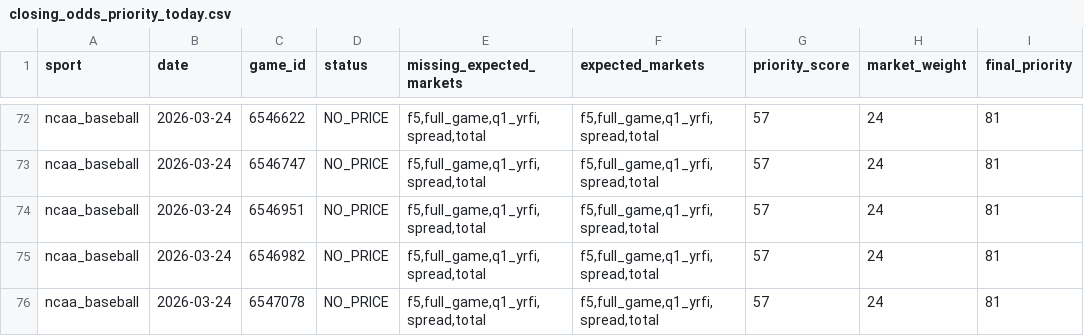
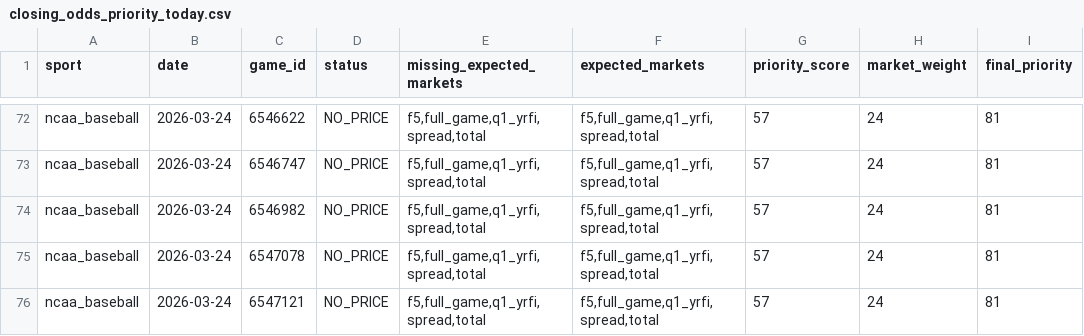
Before and after one commit to emilioandrade0/PickGOLD, a CSV file: src/data/odds_provider/closing_odds_priority_today.csv, drawn as a sheet; only a part is shown, gaps mark what is left out; the shorter side is filled out with more unchanged rows; the diff names each change by its address in the sheet, - before the commit and + after, or states it on an @@ line.

```diff
--- a/src/data/odds_provider/closing_odds_priority_today.csv
+++ b/src/data/odds_provider/closing_odds_priority_today.csv
-row 74: ncaa_baseball | 2026-03-24 | 6546951 | NO_PRICE | f5,full_game,q1_yrfi,spread,total | f5,full_game,q1_yrfi,spread,total | 57 | 24 | 81
```
Also changed, not shown: src/data/nhl/raw/nhl_upcoming_schedule.csv, src/data/odds_provider/closing_odds_bulk_entry.csv, 22 other files.
